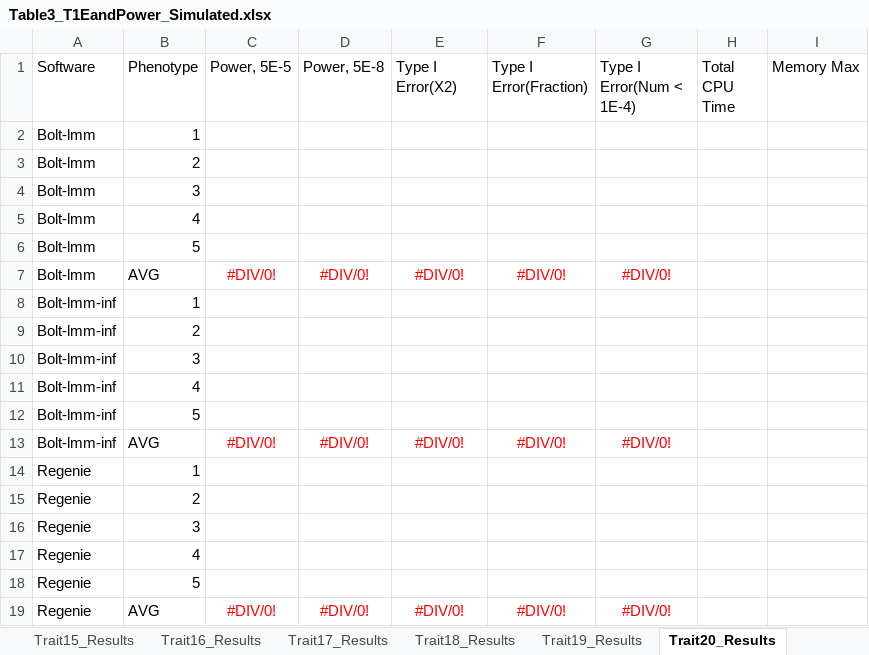
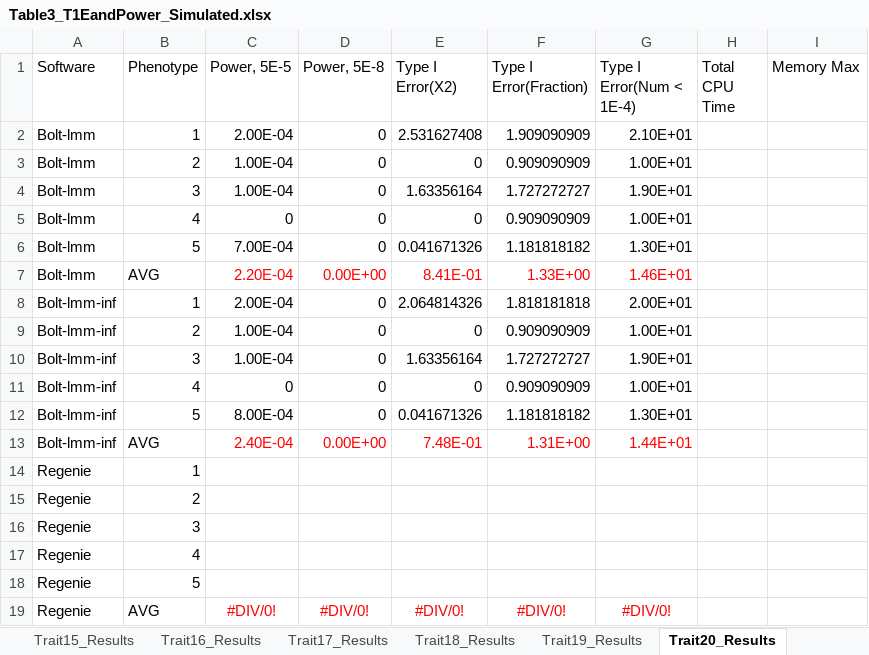
Before and after one commit to KirakiraZLY/An-evaluation-of-software-for-performing-GWAS-mixed-model-association-analysis, an Excel workbook: Tables/Table3_T1EandPower_Simulated.xlsx, sheet Trait20_Results, drawn as a sheet; only a part is shown; values as stored, in another font and other column widths than the file's, no borders; removed rows and columns are numbered as before the commit, all else as after; the diff covers the shown part only; the diff names each change by its address in the sheet, - before the commit and + after, or states it on an @@ line.

```diff
--- a/Tables/Table3_T1EandPower_Simulated.xlsx (sheet Trait20_Results)
+++ b/Tables/Table3_T1EandPower_Simulated.xlsx (sheet Trait20_Results)
-row 2: Bolt-lmm | 1
-row 3: Bolt-lmm | 2
-row 4: Bolt-lmm | 3
-row 5: Bolt-lmm | 4
-row 6: Bolt-lmm | 5
-row 7: Bolt-lmm | AVG | #DIV/0! | #DIV/0! | #DIV/0! | #DIV/0! | #DIV/0!
-row 8: Bolt-lmm-inf | 1
-row 9: Bolt-lmm-inf | 2
-row 10: Bolt-lmm-inf | 3
-row 11: Bolt-lmm-inf | 4
-row 12: Bolt-lmm-inf | 5
-row 13: Bolt-lmm-inf | AVG | #DIV/0! | #DIV/0! | #DIV/0! | #DIV/0! | #DIV/0!
+row 2: Bolt-lmm | 1 | 2.00E-04 | 0 | 2.531627408 | 1.909090909 | 2.10E+01
+row 3: Bolt-lmm | 2 | 1.00E-04 | 0 | 0 | 0.909090909 | 1.00E+01
+row 4: Bolt-lmm | 3 | 1.00E-04 | 0 | 1.63356164 | 1.727272727 | 1.90E+01
+row 5: Bolt-lmm | 4 | 0 | 0 | 0 | 0.909090909 | 1.00E+01
+row 6: Bolt-lmm | 5 | 7.00E-04 | 0 | 0.041671326 | 1.181818182 | 1.30E+01
+row 7: Bolt-lmm | AVG | 2.20E-04 | 0.00E+00 | 8.41E-01 | 1.33E+00 | 1.46E+01
+row 8: Bolt-lmm-inf | 1 | 2.00E-04 | 0 | 2.064814326 | 1.818181818 | 2.00E+01
+row 9: Bolt-lmm-inf | 2 | 1.00E-04 | 0 | 0 | 0.909090909 | 1.00E+01
+row 10: Bolt-lmm-inf | 3 | 1.00E-04 | 0 | 1.63356164 | 1.727272727 | 1.90E+01
+row 11: Bolt-lmm-inf | 4 | 0 | 0 | 0 | 0.909090909 | 1.00E+01
+row 12: Bolt-lmm-inf | 5 | 8.00E-04 | 0 | 0.041671326 | 1.181818182 | 1.30E+01
+row 13: Bolt-lmm-inf | AVG | 2.40E-04 | 0.00E+00 | 7.48E-01 | 1.31E+00 | 1.44E+01
```
Also changed, not shown: 12 added rows and 12 removed rows elsewhere in this sheet, sheet Trait13_Results, sheet Trait14_Results, sheet Trait19_Results, sheet Trait15_Results, sheet Trait21_Results.
